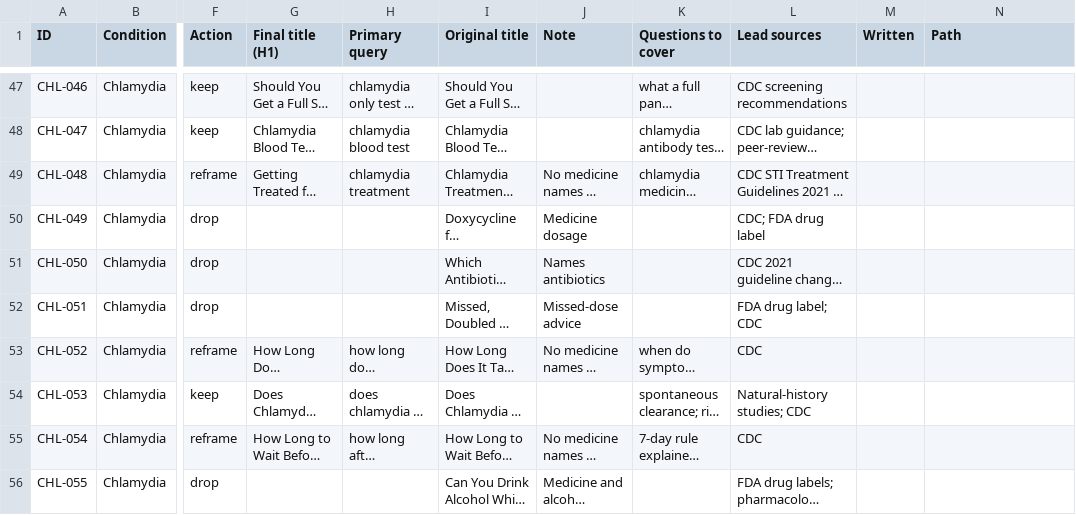
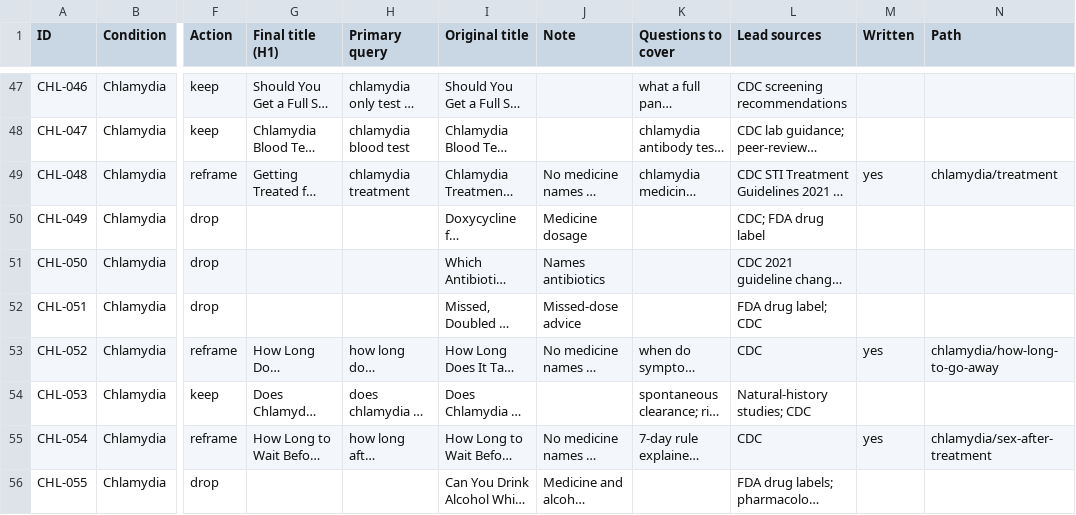
Before and after one commit to rifat-nawaz/std-sti-website, a CSV file: content-plan/content-plan.csv, drawn as a sheet; only a part is shown, gaps mark what is left out; long unchanged cells end in …; the diff covers the shown part only; the diff names each change by its address in the sheet, - before the commit and + after, or states it on an @@ line.

```diff
--- a/content-plan/content-plan.csv
+++ b/content-plan/content-plan.csv
-M49 (Written): (empty)
+M49 (Written): yes
-N49 (Path): (empty)
+N49 (Path): chlamydia/treatment
-M53 (Written): (empty)
+M53 (Written): yes
-N53 (Path): (empty)
+N53 (Path): chlamydia/how-long-to-go-away
-M55 (Written): (empty)
+M55 (Written): yes
-N55 (Path): (empty)
+N55 (Path): chlamydia/sex-after-treatment
```
Also changed, not shown: 76 edited cells elsewhere in this file, 14 other files.
